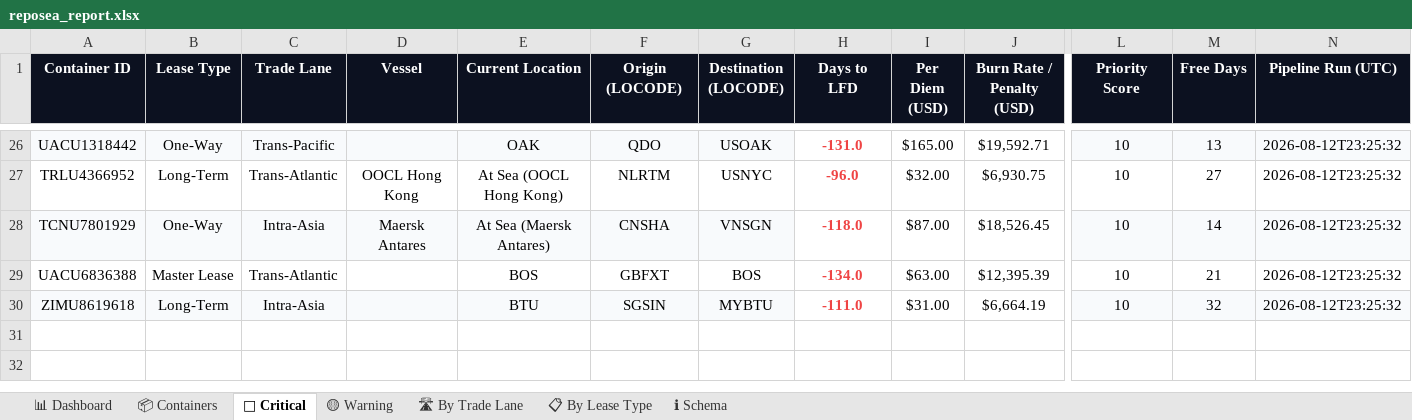
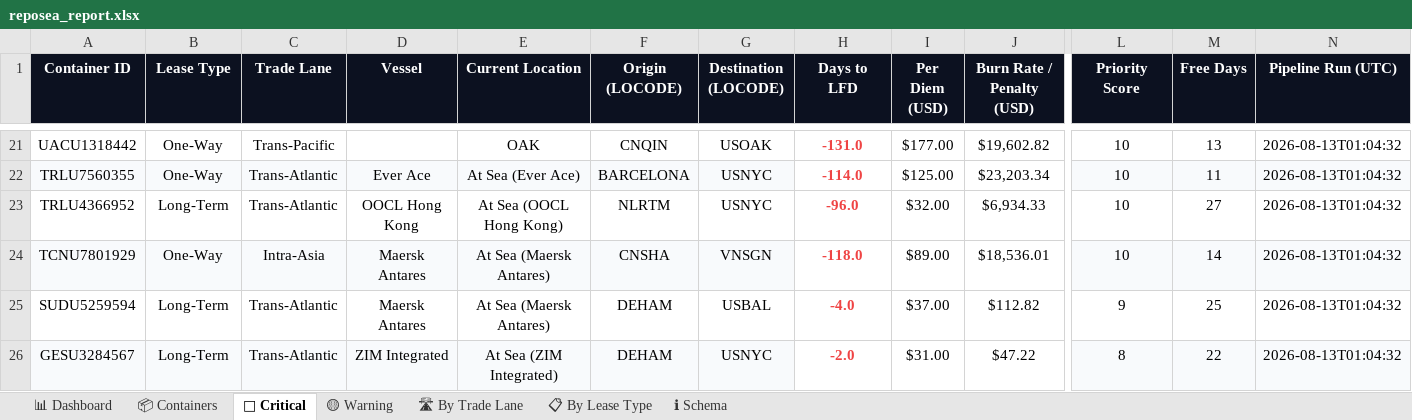
Before and after one commit to rahulmistry18/-Reposea_container_optimizer, an Excel workbook: data/exports/reposea_report.xlsx, sheet 🔴 Critical, drawn as a sheet; only a part is shown, gaps mark what is left out; values as stored, in another font and other column widths than the file's, no borders; table styles not drawn; removed rows and columns are numbered as before the commit, all else as after; rows hold the shown columns only; the diff covers the shown part only; the diff names each change by its address in the sheet, - before the commit and + after, or states it on an @@ line.

Commit message:
chore(data): pipeline run 2026-08-12T15:04:33Z [skip ci]

```diff
--- a/data/exports/reposea_report.xlsx (sheet 🔴 Critical)
+++ b/data/exports/reposea_report.xlsx (sheet 🔴 Critical)
-A21:G21 fill: #F8FAFC
+A21:G21 fill: none
-F21 (Origin (LOCODE)): QDO
+F21 (Origin (LOCODE)): CNQIN
-I21 (Per Diem (USD)): $165.00
+I21 (Per Diem (USD)): $177.00
-J21 (Burn Rate / Penalty (USD)): $19,592.71
+J21 (Burn Rate / Penalty (USD)): $19,602.82
-L21:N21 fill: #F8FAFC
+L21:N21 fill: none
-N21 (Pipeline Run (UTC)): 2026-08-12T23:25:32
+N21 (Pipeline Run (UTC)): 2026-08-13T01:04:32
+row 22: TRLU7560355 | One-Way | Trans-Atlantic | Ever Ace | At Sea (Ever Ace) | BARCELONA | USNYC | -114.0 | $125.00 | $23,203.34 | 10 | 11 | 2026-08-13T01:04:32
-J23 (Burn Rate / Penalty (USD)): $6,930.75
+J23 (Burn Rate / Penalty (USD)): $6,934.33
-N23:N24 (Pipeline Run (UTC)): 2026-08-12T23:25:32
+N23:N24 (Pipeline Run (UTC)): 2026-08-13T01:04:32
-I24 (Per Diem (USD)): $87.00
+I24 (Per Diem (USD)): $89.00
-J24 (Burn Rate / Penalty (USD)): $18,526.45
+J24 (Burn Rate / Penalty (USD)): $18,536.01
-row 29: UACU6836388 | Master Lease | Trans-Atlantic |  | BOS | GBFXT | BOS | -134.0 | $63.00 | $12,395.39 | 10 | 21 | 2026-08-12T23:25:32
-row 30: ZIMU8619618 | Long-Term | Intra-Asia |  | BTU | SGSIN | MYBTU | -111.0 | $31.00 | $6,664.19 | 10 | 32 | 2026-08-12T23:25:32
+row 25: SUDU5259594 | Long-Term | Trans-Atlantic | Maersk Antares | At Sea (Maersk Antares) | DEHAM | USBAL | -4.0 | $37.00 | $112.82 | 9 | 25 | 2026-08-13T01:04:32
+row 26: GESU3284567 | Long-Term | Trans-Atlantic | ZIM Integrated | At Sea (ZIM Integrated) | DEHAM | USNYC | -2.0 | $31.00 | $47.22 | 8 | 22 | 2026-08-13T01:04:32
```
Also changed, not shown: 11 added rows, 16 removed rows, 28 edited cells and cell formats elsewhere in this sheet, sheet 📦 Containers, sheet 🛣 By Trade Lane, sheet 📊 Dashboard, sheet 📋 By Lease Type, 8 other files.
